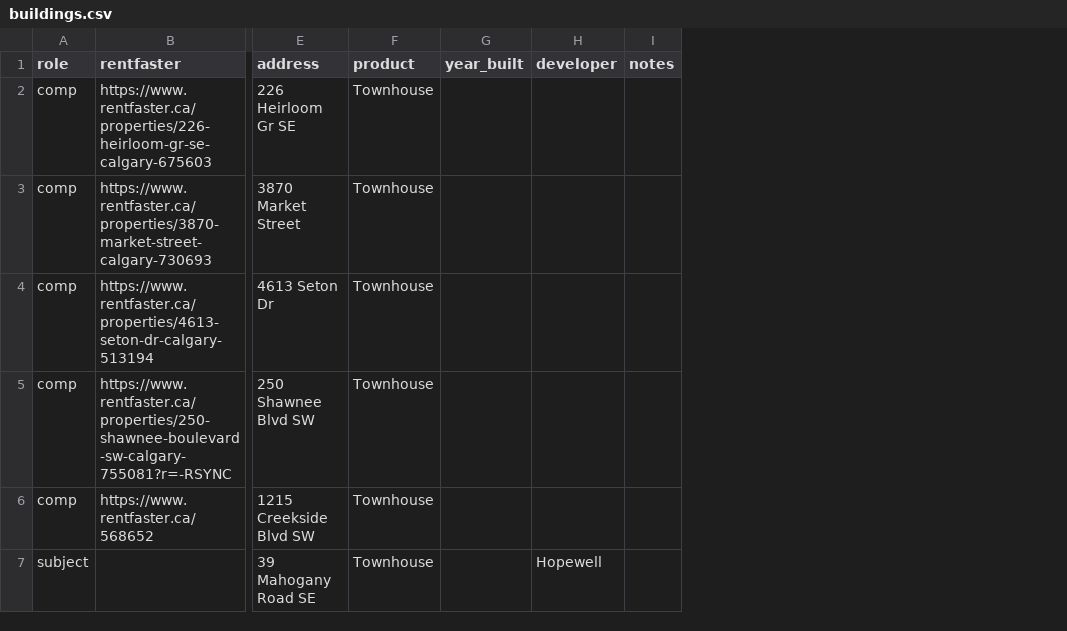
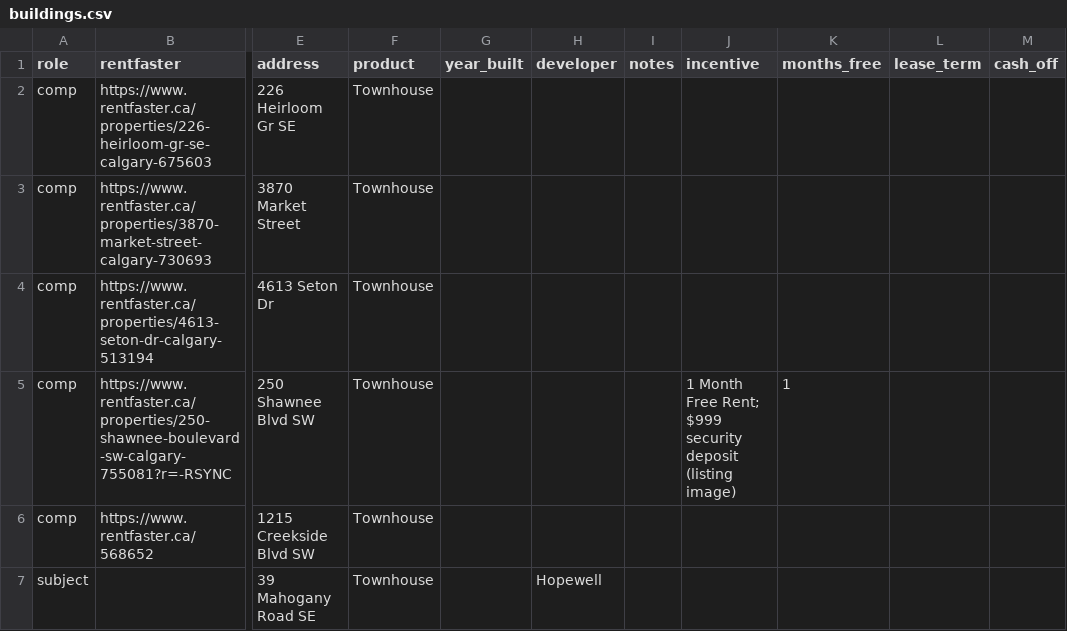
Before and after one commit to neilmah12/RF-Scraping-Project, a CSV file: data/surveys/2026-11_hopewell_mahogany/buildings.csv, drawn as a sheet; only a part is shown, gaps mark what is left out; the diff names each change by its address in the sheet, - before the commit and + after, or states it on an @@ line.

```diff
--- a/data/surveys/2026-11_hopewell_mahogany/buildings.csv
+++ b/data/surveys/2026-11_hopewell_mahogany/buildings.csv
+column J (incentive), row 5: 1 Month Free Rent; $999 security deposit (listing image)
+column K (months_free), row 5: 1
+column L (lease_term), empty
+column M (cash_off), empty
```
Also changed, not shown: 3 other files.
